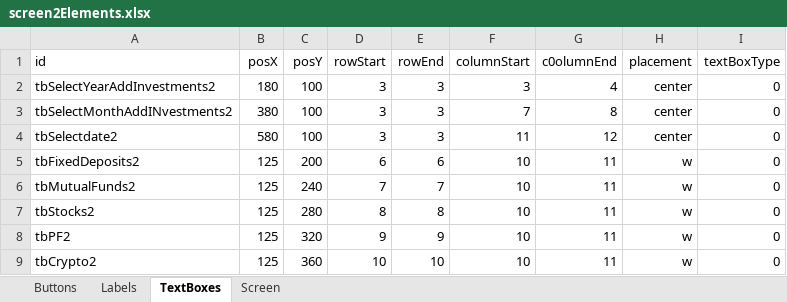
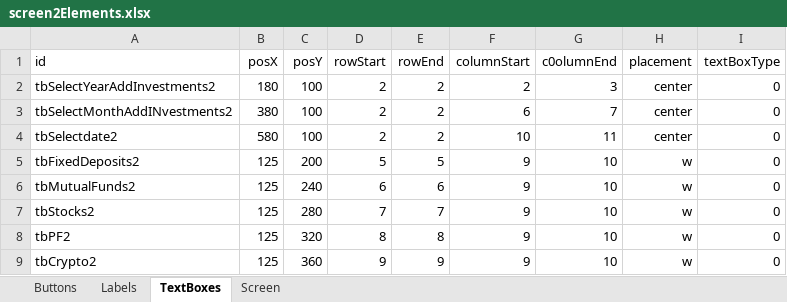
Before and after one commit to TejjasD/RapidGUIBase, an Excel workbook: assets/layout/screen2Elements.xlsx, sheet TextBoxes, drawn as a sheet; values as stored, in another font and other column widths than the file's, no borders; the diff names each change by its address in the sheet, - before the commit and + after, or states it on an @@ line.

```diff
--- a/assets/layout/screen2Elements.xlsx (sheet TextBoxes)
+++ b/assets/layout/screen2Elements.xlsx (sheet TextBoxes)
-D2:D4 (rowStart): 3
+D2:D4 (rowStart): 2
-E2:E4 (rowEnd): 3
+E2:E4 (rowEnd): 2
-F2 (columnStart): 3
+F2 (columnStart): 2
-G2 (c0olumnEnd): 4
+G2 (c0olumnEnd): 3
-F3 (columnStart): 7
+F3 (columnStart): 6
-G3 (c0olumnEnd): 8
+G3 (c0olumnEnd): 7
-F4 (columnStart): 11
+F4 (columnStart): 10
-G4 (c0olumnEnd): 12
+G4 (c0olumnEnd): 11
-D5 (rowStart): 6
+D5 (rowStart): 5
-E5 (rowEnd): 6
+E5 (rowEnd): 5
-F5:F9 (columnStart): 10
+F5:F9 (columnStart): 9
-G5:G9 (c0olumnEnd): 11
+G5:G9 (c0olumnEnd): 10
-D6 (rowStart): 7
+D6 (rowStart): 6
-E6 (rowEnd): 7
+E6 (rowEnd): 6
-D7 (rowStart): 8
+D7 (rowStart): 7
-E7 (rowEnd): 8
+E7 (rowEnd): 7
-D8 (rowStart): 9
+D8 (rowStart): 8
-E8 (rowEnd): 9
+E8 (rowEnd): 8
-D9 (rowStart): 10
+D9 (rowStart): 9
-E9 (rowEnd): 10
+E9 (rowEnd): 9
```
Also changed, not shown: sheet Labels, sheet Buttons, assets/layout/screen0Elements.xlsx, assets/layout/screen1Elements.xlsx, 11 other files.
